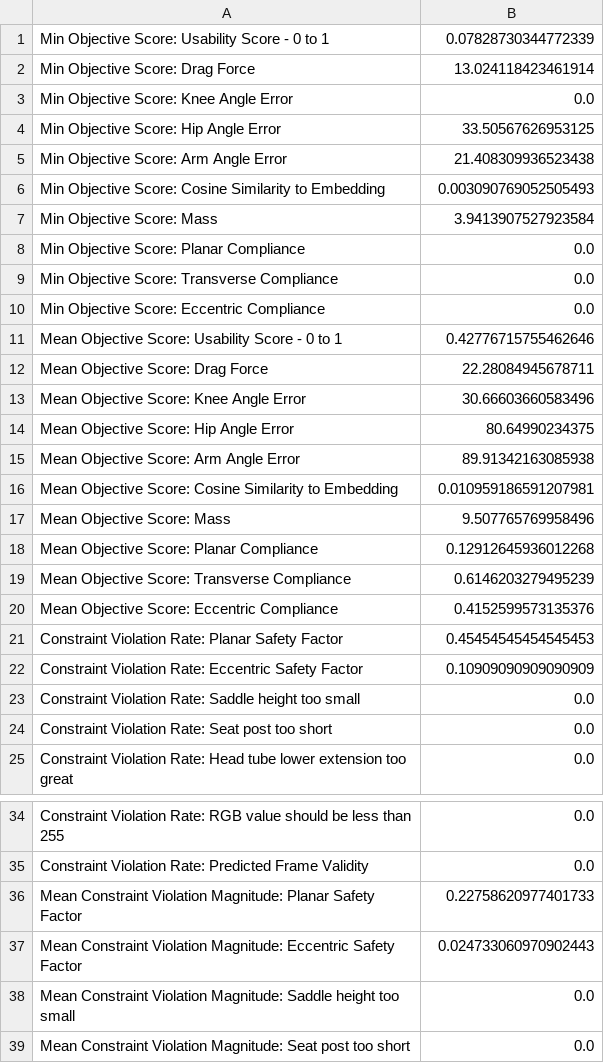
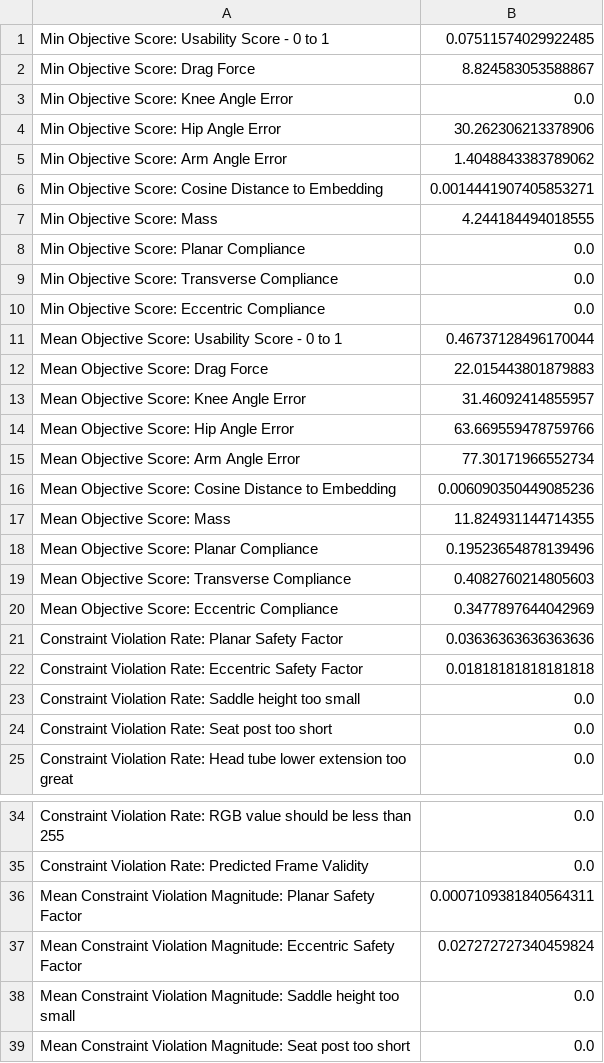
Before and after one commit to yazan-abu-obaideh/biked-commons, a CSV file: src/biked_commons/benchmark_models/results/unconditional/cond_0/Agg-LS/detailed_scores.csv, drawn as a sheet; only a part is shown, gaps mark what is left out.

```diff
--- a/src/biked_commons/benchmark_models/results/unconditional/cond_0/Agg-LS/detailed_scores.csv
+++ b/src/biked_commons/benchmark_models/results/unconditional/cond_0/Agg-LS/detailed_scores.csv
@@ -1,8 +1,8 @@
-Min Objective Score: Usability Score - 0 to 1,0.07828730344772339
-Min Objective Score: Drag Force,13.024118423461914
+Min Objective Score: Usability Score - 0 to 1,0.07511574029922485
+Min Objective Score: Drag Force,8.824583053588867
 Min Objective Score: Knee Angle Error,0.0
-Min Objective Score: Hip Angle Error,33.50567626953125
-Min Objective Score: Arm Angle Error,21.408309936523438
-Min Objective Score: Cosine Similarity to Embedding,0.003090769052505493
-Min Objective Score: Mass,3.9413907527923584
+Min Objective Score: Hip Angle Error,30.262306213378906
+Min Objective Score: Arm Angle Error,1.4048843383789062
+Min Objective Score: Cosine Distance to Embedding,0.0014441907405853271
+Min Objective Score: Mass,4.244184494018555
 Min Objective Score: Planar Compliance,0.0
@@ -10,14 +10,14 @@ Min Objective Score: Transverse Compliance,0.0
 Min Objective Score: Eccentric Compliance,0.0
-Mean Objective Score: Usability Score - 0 to 1,0.42776715755462646
-Mean Objective Score: Drag Force,22.28084945678711
-Mean Objective Score: Knee Angle Error,30.66603660583496
-Mean Objective Score: Hip Angle Error,80.64990234375
-Mean Objective Score: Arm Angle Error,89.91342163085938
-Mean Objective Score: Cosine Similarity to Embedding,0.010959186591207981
-Mean Objective Score: Mass,9.507765769958496
-Mean Objective Score: Planar Compliance,0.12912645936012268
-Mean Objective Score: Transverse Compliance,0.6146203279495239
-Mean Objective Score: Eccentric Compliance,0.4152599573135376
-Constraint Violation Rate: Planar Safety Factor,0.45454545454545453
-Constraint Violation Rate: Eccentric Safety Factor,0.10909090909090909
+Mean Objective Score: Usability Score - 0 to 1,0.46737128496170044
+Mean Objective Score: Drag Force,22.015443801879883
+Mean Objective Score: Knee Angle Error,31.46092414855957
+Mean Objective Score: Hip Angle Error,63.669559478759766
+Mean Objective Score: Arm Angle Error,77.30171966552734
+Mean Objective Score: Cosine Distance to Embedding,0.006090350449085236
+Mean Objective Score: Mass,11.824931144714355
+Mean Objective Score: Planar Compliance,0.19523654878139496
+Mean Objective Score: Transverse Compliance,0.4082760214805603
+Mean Objective Score: Eccentric Compliance,0.3477897644042969
+Constraint Violation Rate: Planar Safety Factor,0.03636363636363636
+Constraint Violation Rate: Eccentric Safety Factor,0.01818181818181818
 Constraint Violation Rate: Saddle height too small,0.0
@@ -35,4 +35,4 @@ Constraint Violation Rate: RGB value should be less than 255,0.0
 Constraint Violation Rate: Predicted Frame Validity,0.0
-Mean Constraint Violation Magnitude: Planar Safety Factor,0.22758620977401733
-Mean Constraint Violation Magnitude: Eccentric Safety Factor,0.024733060970902443
+Mean Constraint Violation Magnitude: Planar Safety Factor,0.0007109381840564311
+Mean Constraint Violation Magnitude: Eccentric Safety Factor,0.027272727340459824
 Mean Constraint Violation Magnitude: Saddle height too small,0.0
```
Also changed, not shown: src/biked_commons/benchmark_models/results/conditional/GAN-PA/detailed_scores.csv, 7 other files.
